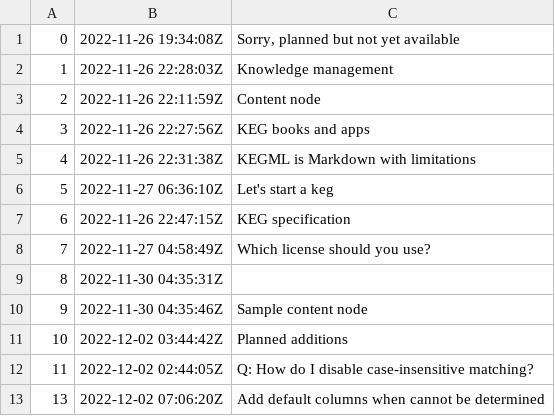
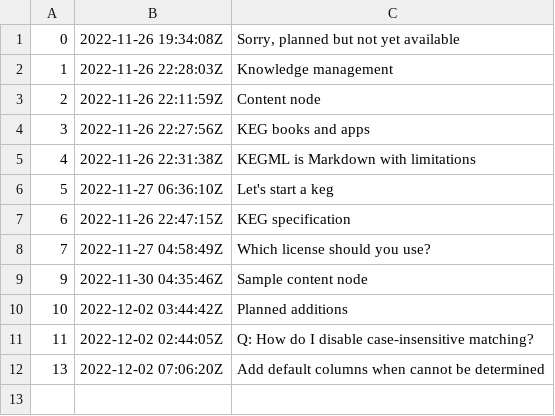
Before and after one commit to rwxrob/keg, a TSV file: docs/dex/nodes.tsv, drawn as a sheet.

Commit message:
Add default columns when cannot be determined

```diff
--- a/docs/dex/nodes.tsv
+++ b/docs/dex/nodes.tsv
@@ -8,3 +8,2 @@
 7	2022-11-27 04:58:49Z	Which license should you use?
-8	2022-11-30 04:35:31Z	
 9	2022-11-30 04:35:46Z	Sample content node
```
Also changed, not shown: 1 other file.
